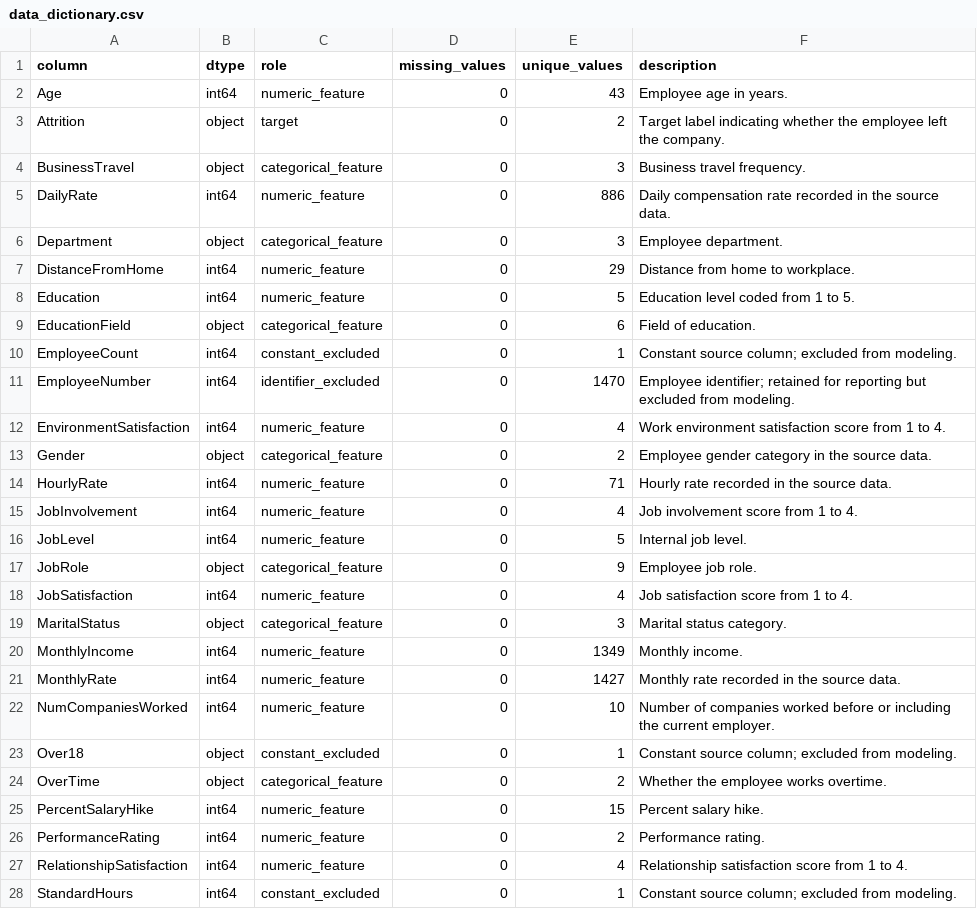
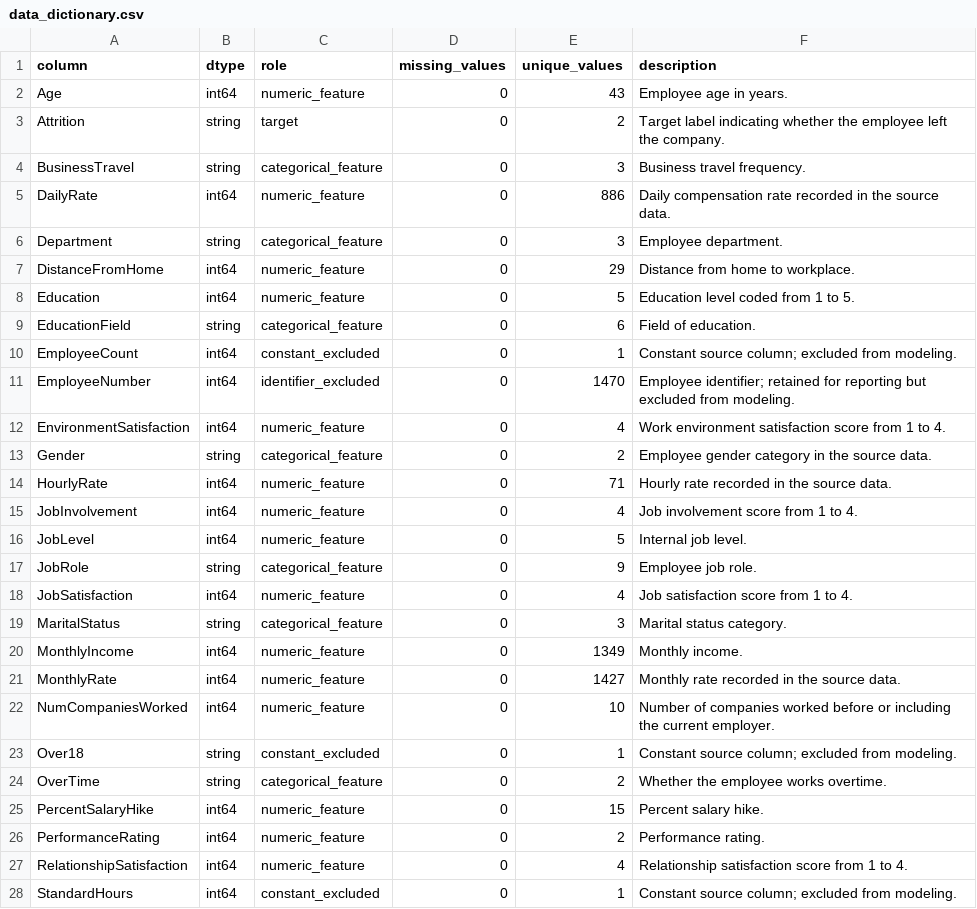
Before and after one commit to felixsihite/employee-attrition-prediction-workforce-intelligence, a CSV file: data/processed/data_dictionary.csv, drawn as a sheet; only a part is shown.

```diff
--- a/data/processed/data_dictionary.csv
+++ b/data/processed/data_dictionary.csv
@@ -2,9 +2,9 @@ column,dtype,role,missing_values,unique_values,description
 Age,int64,numeric_feature,0,43,Employee age in years.
-Attrition,object,target,0,2,Target label indicating whether the employee left the company.
-BusinessTravel,object,categorical_feature,0,3,Business travel frequency.
+Attrition,string,target,0,2,Target label indicating whether the employee left the company.
+BusinessTravel,string,categorical_feature,0,3,Business travel frequency.
 DailyRate,int64,numeric_feature,0,886,Daily compensation rate recorded in the source data.
-Department,object,categorical_feature,0,3,Employee department.
+Department,string,categorical_feature,0,3,Employee department.
 DistanceFromHome,int64,numeric_feature,0,29,Distance from home to workplace.
 Education,int64,numeric_feature,0,5,Education level coded from 1 to 5.
-EducationField,object,categorical_feature,0,6,Field of education.
+EducationField,string,categorical_feature,0,6,Field of education.
 EmployeeCount,int64,constant_excluded,0,1,Constant source column; excluded from modeling.
@@ -12,3 +12,3 @@ EmployeeNumber,int64,identifier_excluded,0,1470,Employee identifier; retained fo
 EnvironmentSatisfaction,int64,numeric_feature,0,4,Work environment satisfaction score from 1 to 4.
-Gender,object,categorical_feature,0,2,Employee gender category in the source data.
+Gender,string,categorical_feature,0,2,Employee gender category in the source data.
 HourlyRate,int64,numeric_feature,0,71,Hourly rate recorded in the source data.
@@ -16,5 +16,5 @@ JobInvolvement,int64,numeric_feature,0,4,Job involvement score from 1 to 4.
 JobLevel,int64,numeric_feature,0,5,Internal job level.
-JobRole,object,categorical_feature,0,9,Employee job role.
+JobRole,string,categorical_feature,0,9,Employee job role.
 JobSatisfaction,int64,numeric_feature,0,4,Job satisfaction score from 1 to 4.
-MaritalStatus,object,categorical_feature,0,3,Marital status category.
+MaritalStatus,string,categorical_feature,0,3,Marital status category.
 MonthlyIncome,int64,numeric_feature,0,1349,Monthly income.
@@ -22,4 +22,4 @@ MonthlyRate,int64,numeric_feature,0,1427,Monthly rate recorded in the source dat
 NumCompaniesWorked,int64,numeric_feature,0,10,Number of companies worked before or including the current employer.
-Over18,object,constant_excluded,0,1,Constant source column; excluded from modeling.
-OverTime,object,categorical_feature,0,2,Whether the employee works overtime.
+Over18,string,constant_excluded,0,1,Constant source column; excluded from modeling.
+OverTime,string,categorical_feature,0,2,Whether the employee works overtime.
 PercentSalaryHike,int64,numeric_feature,0,15,Percent salary hike.
```
Also changed, not shown: outputs/metrics/lift_gain_analysis.csv, outputs/metrics/model_comparison.csv, 25 other files.
